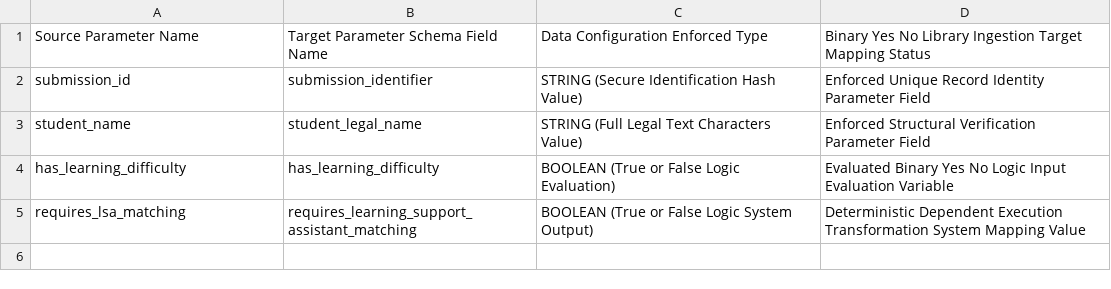
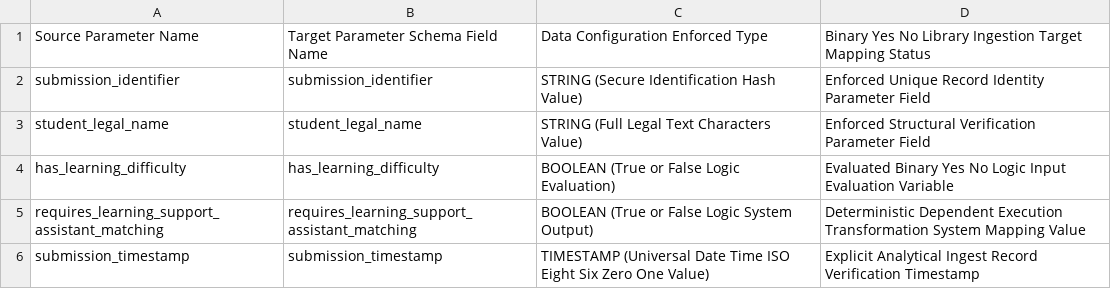
Before and after one commit to dlfarande/Habot_Project, a CSV file: presentation-materials/schema_mapping_sheet.csv, drawn as a sheet.

```diff
--- a/presentation-materials/schema_mapping_sheet.csv
+++ b/presentation-materials/schema_mapping_sheet.csv
@@ -1,5 +1,6 @@
 "Source Parameter Name","Target Parameter Schema Field Name","Data Configuration Enforced Type","Binary Yes No Library Ingestion Target Mapping Status"
-"submission_id","submission_identifier","STRING (Secure Identification Hash Value)","Enforced Unique Record Identity Parameter Field"
-"student_name","student_legal_name","STRING (Full Legal Text Characters Value)","Enforced Structural Verification Parameter Field"
+"submission_identifier","submission_identifier","STRING (Secure Identification Hash Value)","Enforced Unique Record Identity Parameter Field"
+"student_legal_name","student_legal_name","STRING (Full Legal Text Characters Value)","Enforced Structural Verification Parameter Field"
 "has_learning_difficulty","has_learning_difficulty","BOOLEAN (True or False Logic Evaluation)","Evaluated Binary Yes No Logic Input Evaluation Variable"
-"requires_lsa_matching","requires_learning_support_assistant_matching","BOOLEAN (True or False Logic System Output)","Deterministic Dependent Execution Transformation System Mapping Value"
+"requires_learning_support_assistant_matching","requires_learning_support_assistant_matching","BOOLEAN (True or False Logic System Output)","Deterministic Dependent Execution Transformation System Mapping Value"
+"submission_timestamp","submission_timestamp","TIMESTAMP (Universal Date Time ISO Eight Six Zero One Value)","Explicit Analytical Ingest Record Verification Timestamp"
```
Also changed, not shown: 1 other file.
